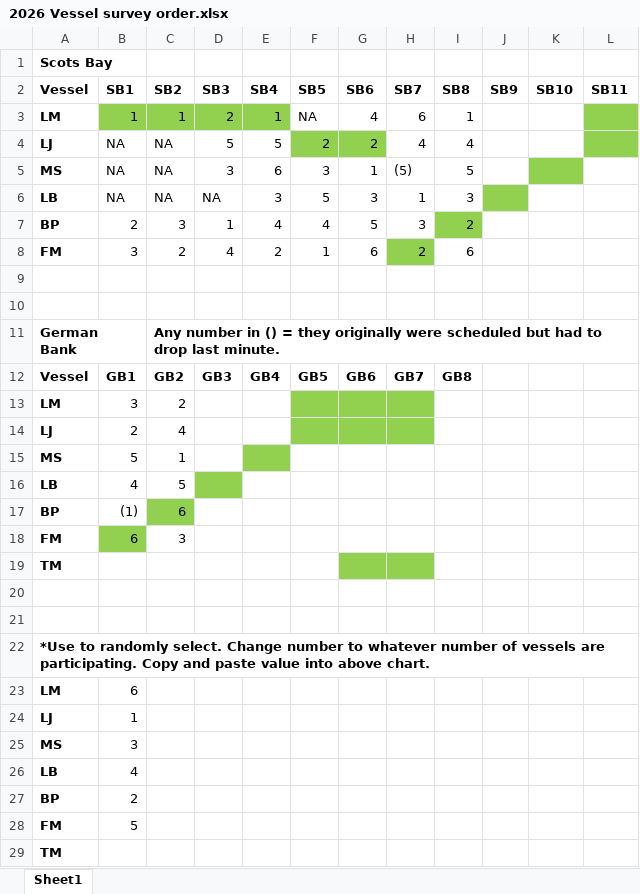
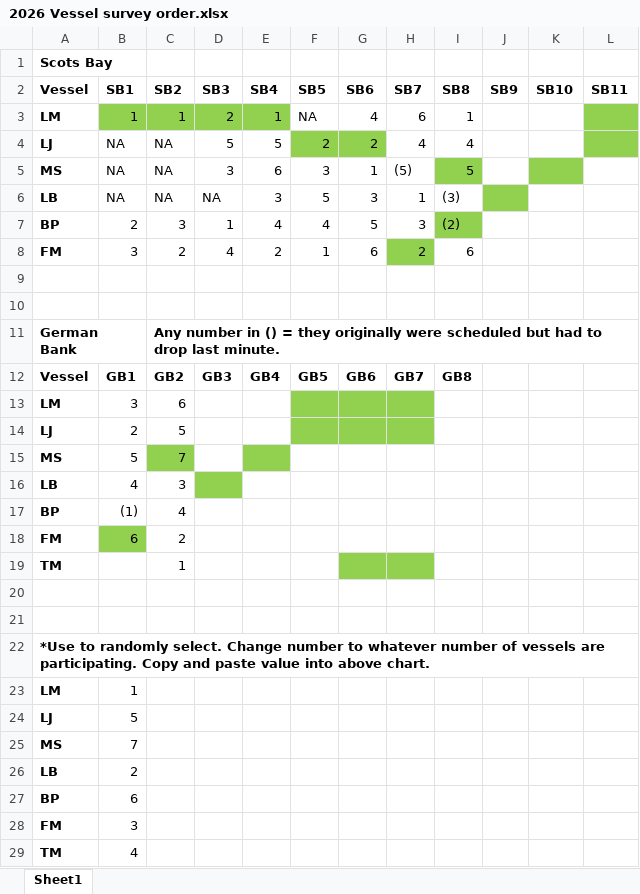
Before and after one commit to HerringScience/HerringScience.github.io, an Excel workbook: Surveys/2026/2026 Vessel survey order.xlsx, sheet Sheet1, drawn as a sheet; values as stored, in another font and other column widths than the file's, no borders; the diff names each change by its address in the sheet, - before the commit and + after, or states it on an @@ line.

Commit message:
2026-08-19
SB9 Updates
GB2 updates
CTD updates
Total Data updates

```diff
--- a/Surveys/2026/2026 Vessel survey order.xlsx (sheet Sheet1)
+++ b/Surveys/2026/2026 Vessel survey order.xlsx (sheet Sheet1)
-I5 fill: none
+I5 fill: #92D050
-I6 (SB8): 3
+I6 (SB8): (3)
-I7 (SB8): 2
+I7 (SB8): (2)
-C13 (SB2): 2
+C13 (SB2): 6
-C14 (SB2): 4
+C14 (SB2): 5
-C15 (SB2): 1
+C15 (SB2): 7
-C15 fill: none
+C15 fill: #92D050
-C16 (SB2): 5
+C16 (SB2): 3
-C17 (SB2): 6
+C17 (SB2): 4
-C17 fill: #92D050
+C17 fill: none
-C18 (SB2): 3
+C18 (SB2): 2
-C19 (SB2): (empty)
+C19 (SB2): 1
-B23 (SB1): 6
+B23 (SB1): 1
-B24 (SB1): 1
+B24 (SB1): 5
-B25 (SB1): 3
+B25 (SB1): 7
-B26 (SB1): 4
+B26 (SB1): 2
-B27 (SB1): 2
+B27 (SB1): 6
-B28 (SB1): 5
+B28 (SB1): 3
-B29 (SB1): (empty)
+B29 (SB1): 4
```
Also changed, not shown: 21 other files.
